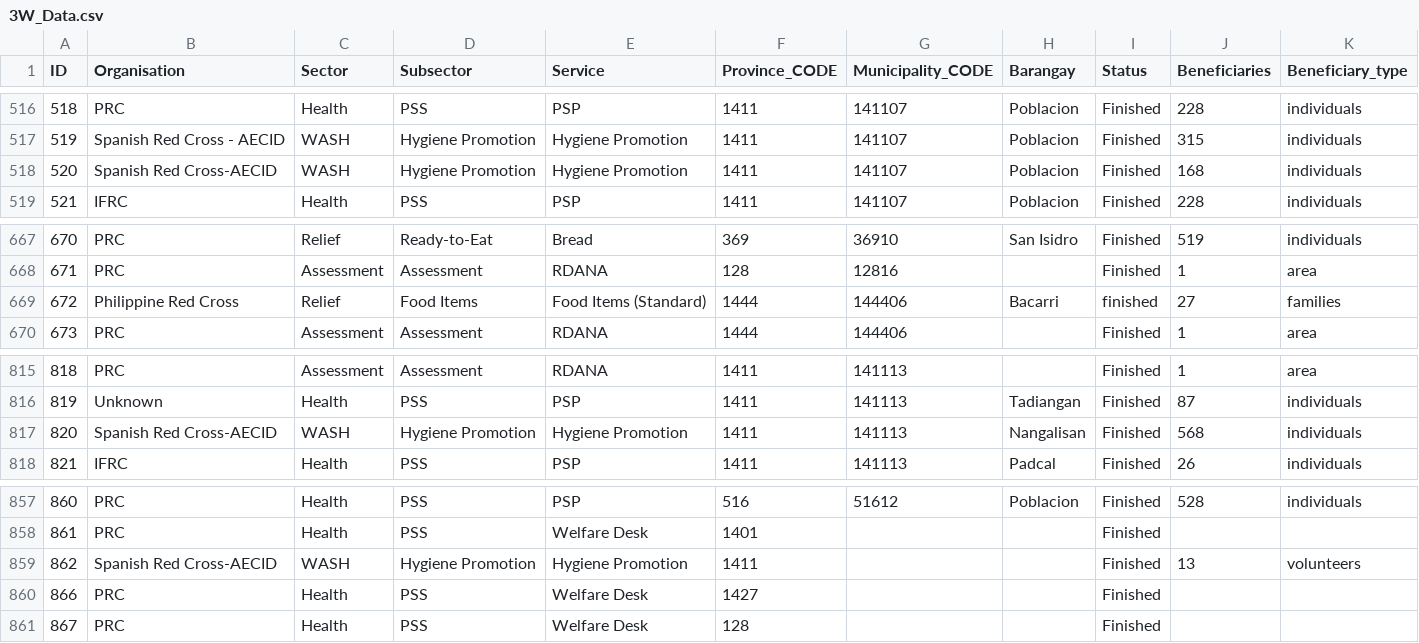
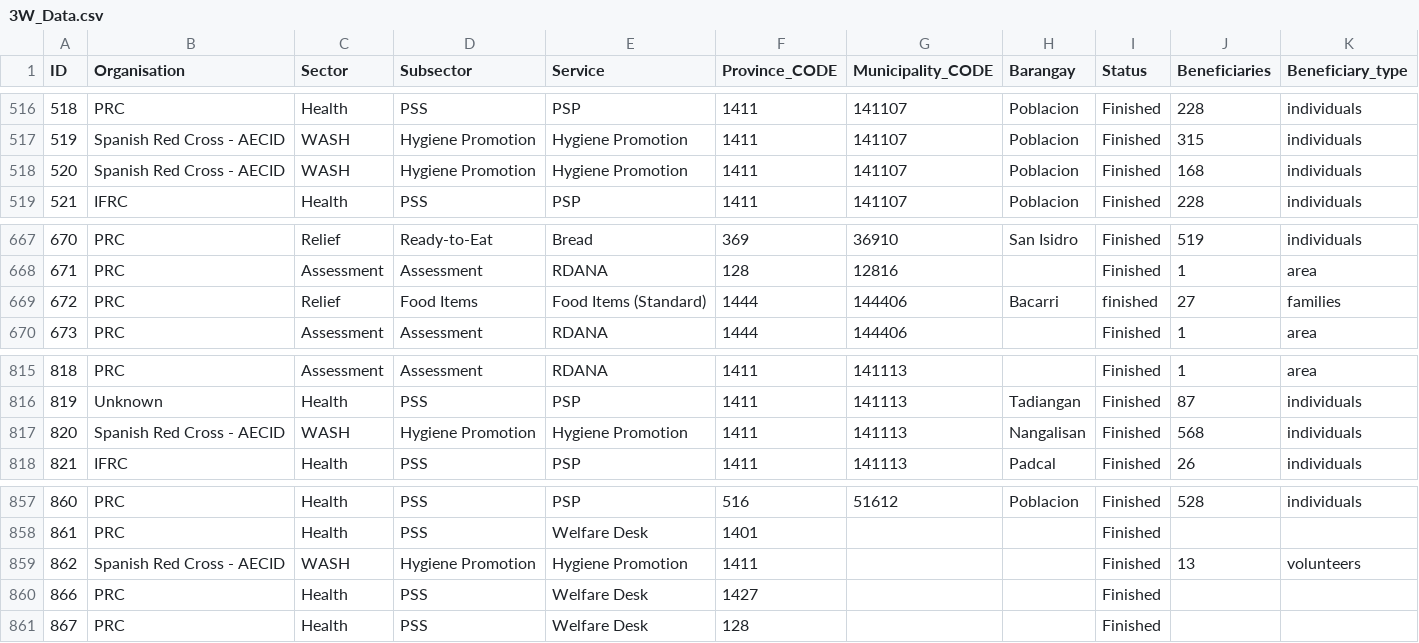
Before and after one commit to PhilippineRedCross/Usman, a CSV file: data/3W_Data.csv, drawn as a sheet; only a part is shown, gaps mark what is left out; the diff covers the shown part only.

```diff
--- a/data/3W_Data.csv
+++ b/data/3W_Data.csv
@@ -517,3 +517,3 @@ ID;Organisation;Sector;Subsector;Service;Province_CODE;Municipality_CODE;Baranga
 519;Spanish Red Cross - AECID;WASH;Hygiene Promotion;Hygiene Promotion;1411;141107;Poblacion;Finished;315;individuals
-520;Spanish Red Cross-AECID;WASH;Hygiene Promotion;Hygiene Promotion;1411;141107;Poblacion;Finished;168;individuals
+520;Spanish Red Cross - AECID;WASH;Hygiene Promotion;Hygiene Promotion;1411;141107;Poblacion;Finished;168;individuals
 521;IFRC;Health;PSS;PSP;1411;141107;Poblacion;Finished;228;individuals
@@ -668,3 +668,3 @@ ID;Organisation;Sector;Subsector;Service;Province_CODE;Municipality_CODE;Baranga
 671;PRC;Assessment;Assessment;RDANA;128;12816;;Finished;1;area
-672;Philippine Red Cross;Relief;Food Items;Food Items (Standard);1444;144406;Bacarri;finished;27;families
+672;PRC;Relief;Food Items;Food Items (Standard);1444;144406;Bacarri;finished;27;families
 673;PRC;Assessment;Assessment;RDANA;1444;144406;;Finished;1;area
@@ -816,3 +816,3 @@ ID;Organisation;Sector;Subsector;Service;Province_CODE;Municipality_CODE;Baranga
 819;Unknown;Health;PSS;PSP;1411;141113;Tadiangan;Finished;87;individuals
-820;Spanish Red Cross-AECID;WASH;Hygiene Promotion;Hygiene Promotion;1411;141113;Nangalisan;Finished;568;individuals
+820;Spanish Red Cross - AECID;WASH;Hygiene Promotion;Hygiene Promotion;1411;141113;Nangalisan;Finished;568;individuals
 821;IFRC;Health;PSS;PSP;1411;141113;Padcal;Finished;26;individuals
@@ -858,3 +858,3 @@ ID;Organisation;Sector;Subsector;Service;Province_CODE;Municipality_CODE;Baranga
 861;PRC;Health;PSS;Welfare Desk;1401;;;Finished;;
-862;Spanish Red Cross-AECID;WASH;Hygiene Promotion;Hygiene Promotion;1411;;;Finished;13;volunteers
+862;Spanish Red Cross - AECID;WASH;Hygiene Promotion;Hygiene Promotion;1411;;;Finished;13;volunteers
 866;PRC;Health;PSS;Welfare Desk;1427;;;Finished;;
```
Also changed, not shown: 8 edited cells elsewhere in this file.
